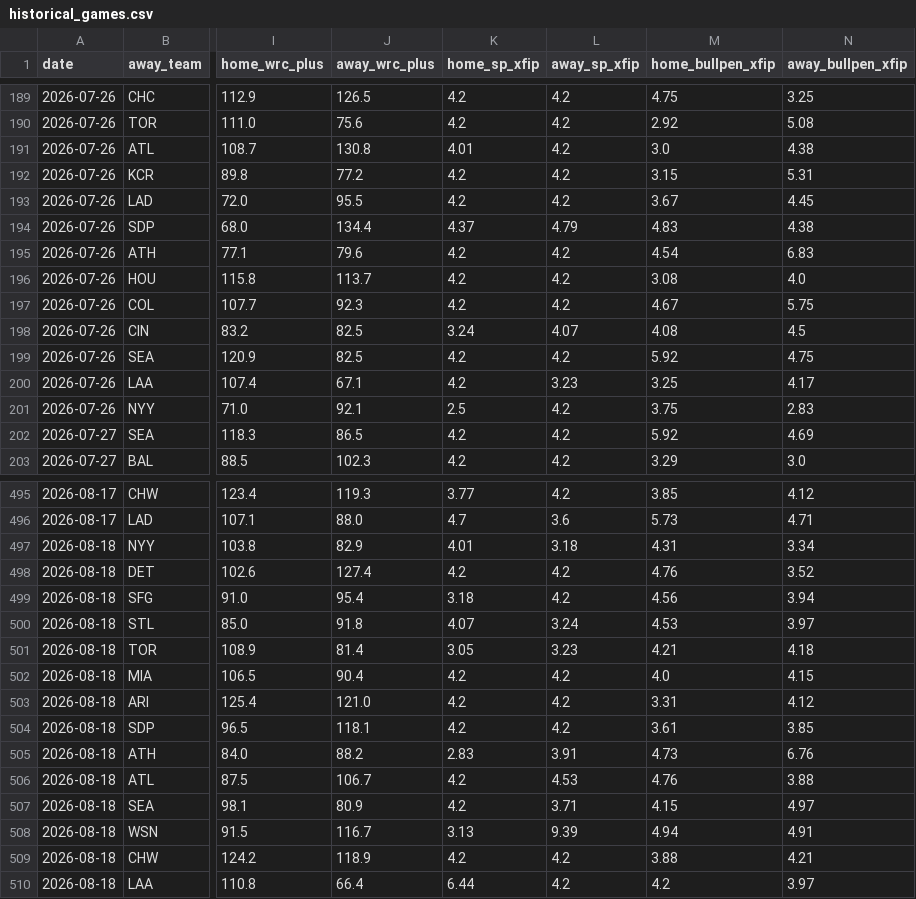
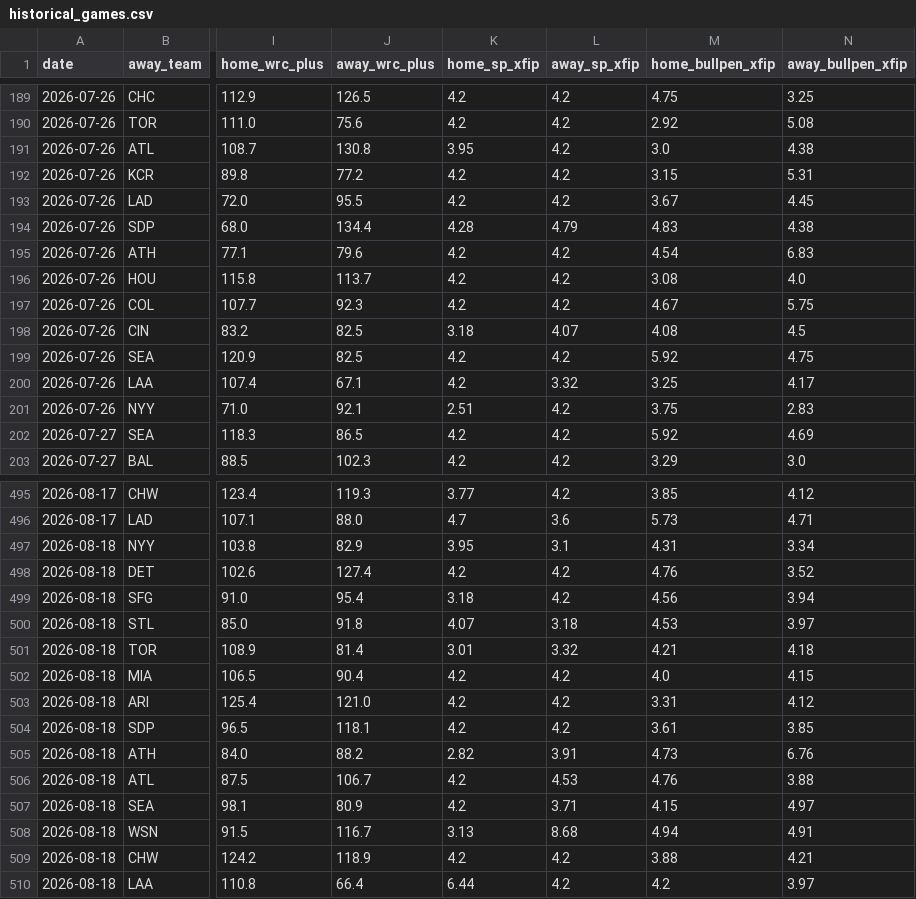
Before and after one commit to Jackstein0/atsrecipts-live-model, a CSV file: atsrecipts-upload-ready/data/processed/historical_games.csv, drawn as a sheet; only a part is shown, gaps mark what is left out; the diff covers the shown part only; the diff names each change by its address in the sheet, - before the commit and + after, or states it on an @@ line.

```diff
--- a/atsrecipts-upload-ready/data/processed/historical_games.csv
+++ b/atsrecipts-upload-ready/data/processed/historical_games.csv
-K191 (home_sp_xfip): 4.01
+K191 (home_sp_xfip): 3.95
-K194 (home_sp_xfip): 4.37
+K194 (home_sp_xfip): 4.28
-K198 (home_sp_xfip): 3.24
+K198 (home_sp_xfip): 3.18
-L200 (away_sp_xfip): 3.23
+L200 (away_sp_xfip): 3.32
-K201 (home_sp_xfip): 2.5
+K201 (home_sp_xfip): 2.51
-K497 (home_sp_xfip): 4.01
+K497 (home_sp_xfip): 3.95
-L497 (away_sp_xfip): 3.18
+L497 (away_sp_xfip): 3.1
-L500 (away_sp_xfip): 3.24
+L500 (away_sp_xfip): 3.18
-K501 (home_sp_xfip): 3.05
+K501 (home_sp_xfip): 3.01
-L501 (away_sp_xfip): 3.23
+L501 (away_sp_xfip): 3.32
-K505 (home_sp_xfip): 2.83
+K505 (home_sp_xfip): 2.82
-L508 (away_sp_xfip): 9.39
+L508 (away_sp_xfip): 8.68
```
Also changed, not shown: 38 edited cells elsewhere in this file, atsrecipts-upload-ready/data/processed/today_board.csv, atsrecipts-upload-ready/data/processed/today_features.csv, 14 other files.
